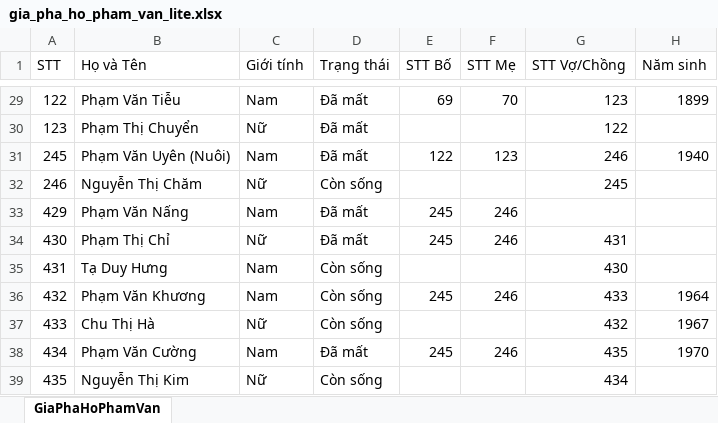
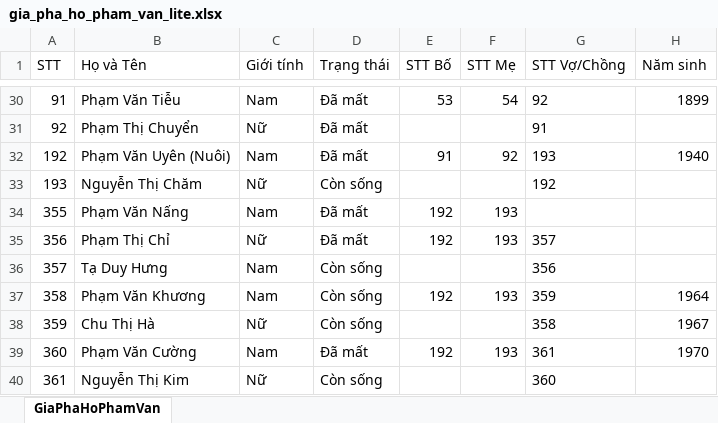
Before and after one commit to giappt/gia-pha, an Excel workbook: docs/data/gia_pha_ho_pham_van_lite.xlsx, sheet GiaPhaHoPhamVan, drawn as a sheet; only a part is shown, gaps mark what is left out; values as stored, in another font and other column widths than the file's, no borders; addresses are those after the commit; the diff covers the shown part only; the diff names each change by its address in the sheet, - before the commit and + after, or states it on an @@ line.

```diff
--- a/docs/data/gia_pha_ho_pham_van_lite.xlsx (sheet GiaPhaHoPhamVan)
+++ b/docs/data/gia_pha_ho_pham_van_lite.xlsx (sheet GiaPhaHoPhamVan)
-A30 (STT): 122
+A30 (STT): 91
-E30 (STT Bố): 69
+E30 (STT Bố): 53
-F30 (STT Mẹ): 70
+F30 (STT Mẹ): 54
-G30 (STT Vợ/Chồng): 123
+G30 (STT Vợ/Chồng): 92
-A31 (STT): 123
+A31 (STT): 92
-G31 (STT Vợ/Chồng): 122
+G31 (STT Vợ/Chồng): 91
-A32 (STT): 245
+A32 (STT): 192
-E32 (STT Bố): 122
+E32 (STT Bố): 91
-F32 (STT Mẹ): 123
+F32 (STT Mẹ): 92
-G32 (STT Vợ/Chồng): 246
+G32 (STT Vợ/Chồng): 193
-A33 (STT): 246
+A33 (STT): 193
-G33 (STT Vợ/Chồng): 245
+G33 (STT Vợ/Chồng): 192
-A34 (STT): 429
+A34 (STT): 355
-E34:E35 (STT Bố): 245
+E34:E35 (STT Bố): 192
-F34:F35 (STT Mẹ): 246
+F34:F35 (STT Mẹ): 193
-A35 (STT): 430
+A35 (STT): 356
-G35 (STT Vợ/Chồng): 431
+G35 (STT Vợ/Chồng): 357
-A36 (STT): 431
+A36 (STT): 357
-G36 (STT Vợ/Chồng): 430
+G36 (STT Vợ/Chồng): 356
-A37 (STT): 432
+A37 (STT): 358
-E37 (STT Bố): 245
+E37 (STT Bố): 192
-F37 (STT Mẹ): 246
+F37 (STT Mẹ): 193
-G37 (STT Vợ/Chồng): 433
+G37 (STT Vợ/Chồng): 359
-A38 (STT): 433
+A38 (STT): 359
-G38 (STT Vợ/Chồng): 432
+G38 (STT Vợ/Chồng): 358
-A39 (STT): 434
+A39 (STT): 360
-E39 (STT Bố): 245
+E39 (STT Bố): 192
-F39 (STT Mẹ): 246
+F39 (STT Mẹ): 193
-G39 (STT Vợ/Chồng): 435
+G39 (STT Vợ/Chồng): 361
-A40 (STT): 435
+A40 (STT): 361
-G40 (STT Vợ/Chồng): 434
+G40 (STT Vợ/Chồng): 360
```
Also changed, not shown: 1 added row, 53 edited cells and cell formats elsewhere in this sheet, 23 other files.
